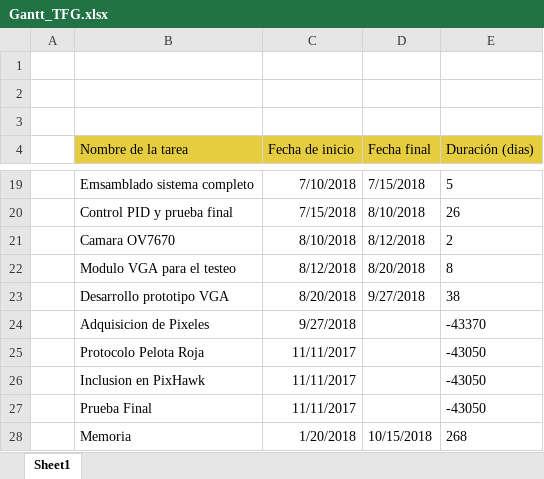
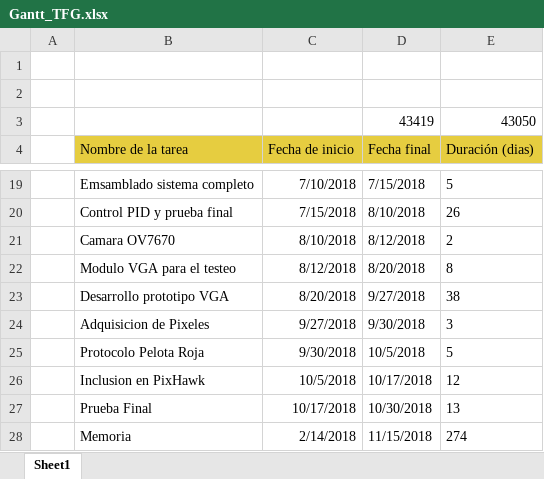
Before and after one commit to RoboticsLabURJC/2017-tfg-juan-ordonez, an Excel workbook: Memoria_TFG/Gantt_TFG.xlsx, sheet Sheet1, drawn as a sheet; only a part is shown, gaps mark what is left out; values as stored, in another font and other column widths than the file's, no borders; charts and pictures not drawn; the diff names each change by its address in the sheet, - before the commit and + after, or states it on an @@ line.

```diff
--- a/Memoria_TFG/Gantt_TFG.xlsx (sheet Sheet1)
+++ b/Memoria_TFG/Gantt_TFG.xlsx (sheet Sheet1)
-row 3: (empty)
+row 3:  |  |  | 43419 | 43050
-D24 (Fecha final): (empty)
+D24 (Fecha final): 9/30/2018
-E24 (Duración (dias)): -43370
+E24 (Duración (dias)): 3
-C25 (Fecha de inicio): 11/11/2017
+C25 (Fecha de inicio): 9/30/2018
-D25 (Fecha final): (empty)
+D25 (Fecha final): 10/5/2018
-E25 (Duración (dias)): -43050
+E25 (Duración (dias)): 5
-C26 (Fecha de inicio): 11/11/2017
+C26 (Fecha de inicio): 10/5/2018
-D26 (Fecha final): (empty)
+D26 (Fecha final): 10/17/2018
-E26 (Duración (dias)): -43050
+E26 (Duración (dias)): 12
-C27 (Fecha de inicio): 11/11/2017
+C27 (Fecha de inicio): 10/17/2018
-D27 (Fecha final): (empty)
+D27 (Fecha final): 10/30/2018
-E27 (Duración (dias)): -43050
+E27 (Duración (dias)): 13
-C28 (Fecha de inicio): 1/20/2018
+C28 (Fecha de inicio): 2/14/2018
-D28 (Fecha final): 10/15/2018
+D28 (Fecha final): 11/15/2018
-E28 (Duración (dias)): 268
+E28 (Duración (dias)): 274
```
Also changed, not shown: charts or pictures, 17 other files.
